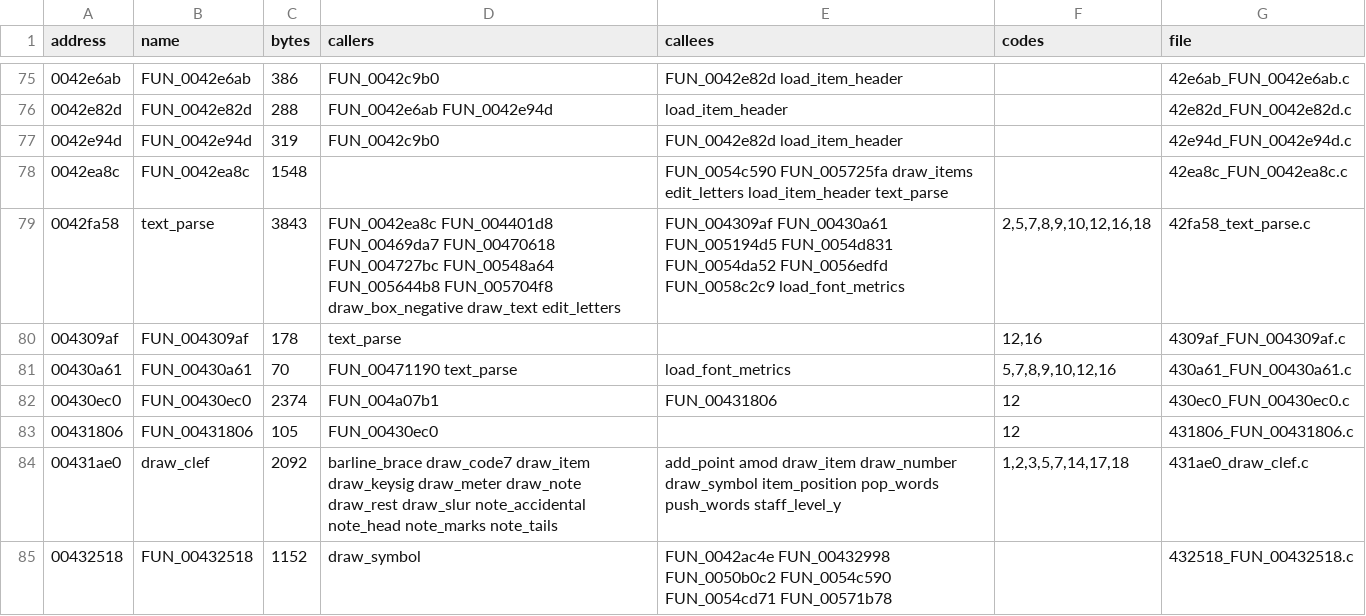
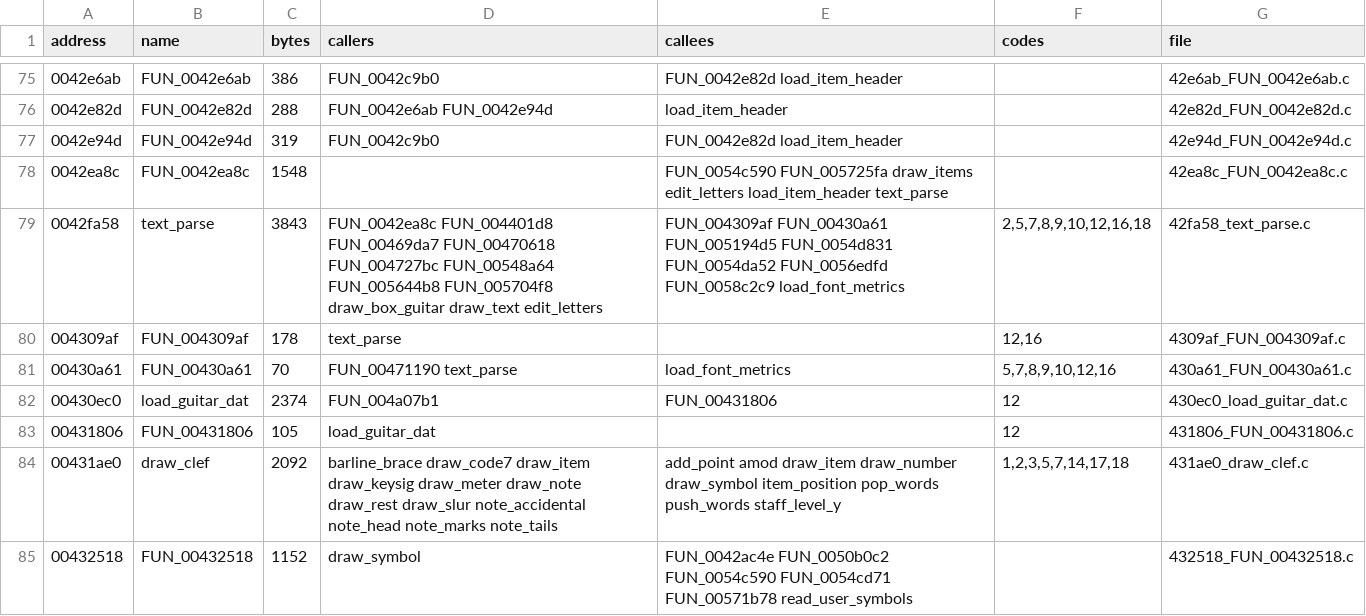
Before and after one commit to pfefferniels/winscore, a TSV file: analysis/engine/decompiled_all/index.tsv, drawn as a sheet; only a part is shown, gaps mark what is left out; the diff covers the shown part only.

```diff
--- a/analysis/engine/decompiled_all/index.tsv
+++ b/analysis/engine/decompiled_all/index.tsv
@@ -78,8 +78,8 @@ address	name	bytes	callers	callees	codes	file
 0042ea8c	FUN_0042ea8c	1548		FUN_0054c590 FUN_005725fa draw_items edit_letters load_item_header text_parse		42ea8c_FUN_0042ea8c.c
-0042fa58	text_parse	3843	FUN_0042ea8c FUN_004401d8 FUN_00469da7 FUN_00470618 FUN_004727bc FUN_00548a64 FUN_005644b8 FUN_005704f8 draw_box_negative draw_text edit_letters	FUN_004309af FUN_00430a61 FUN_005194d5 FUN_0054d831 FUN_0054da52 FUN_0056edfd FUN_0058c2c9 load_font_metrics	2,5,7,8,9,10,12,16,18	42fa58_text_parse.c
+0042fa58	text_parse	3843	FUN_0042ea8c FUN_004401d8 FUN_00469da7 FUN_00470618 FUN_004727bc FUN_00548a64 FUN_005644b8 FUN_005704f8 draw_box_guitar draw_text edit_letters	FUN_004309af FUN_00430a61 FUN_005194d5 FUN_0054d831 FUN_0054da52 FUN_0056edfd FUN_0058c2c9 load_font_metrics	2,5,7,8,9,10,12,16,18	42fa58_text_parse.c
 004309af	FUN_004309af	178	text_parse		12,16	4309af_FUN_004309af.c
 00430a61	FUN_00430a61	70	FUN_00471190 text_parse	load_font_metrics	5,7,8,9,10,12,16	430a61_FUN_00430a61.c
-00430ec0	FUN_00430ec0	2374	FUN_004a07b1	FUN_00431806	12	430ec0_FUN_00430ec0.c
-00431806	FUN_00431806	105	FUN_00430ec0		12	431806_FUN_00431806.c
+00430ec0	load_guitar_dat	2374	FUN_004a07b1	FUN_00431806	12	430ec0_load_guitar_dat.c
+00431806	FUN_00431806	105	load_guitar_dat		12	431806_FUN_00431806.c
 00431ae0	draw_clef	2092	barline_brace draw_code7 draw_item draw_keysig draw_meter draw_note draw_rest draw_slur note_accidental note_head note_marks note_tails	add_point amod draw_item draw_number draw_symbol item_position pop_words push_words staff_level_y	1,2,3,5,7,14,17,18	431ae0_draw_clef.c
-00432518	FUN_00432518	1152	draw_symbol	FUN_0042ac4e FUN_00432998 FUN_0050b0c2 FUN_0054c590 FUN_0054cd71 FUN_00571b78		432518_FUN_00432518.c
+00432518	FUN_00432518	1152	draw_symbol	FUN_0042ac4e FUN_0050b0c2 FUN_0054c590 FUN_0054cd71 FUN_00571b78 read_user_symbols		432518_FUN_00432518.c
```
Also changed, not shown: 25 edited cells elsewhere in this file, 7 other files.
